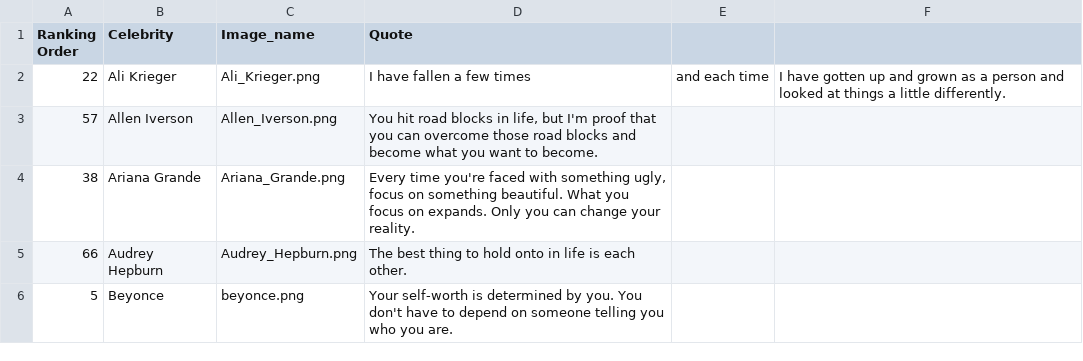
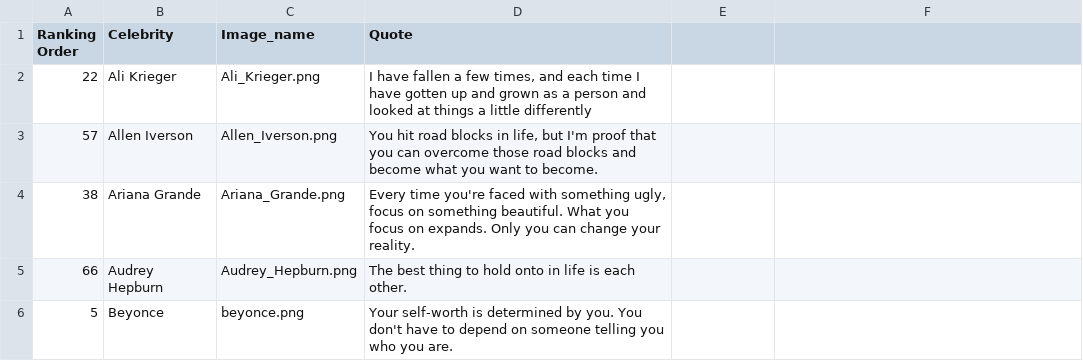
Before and after one commit to StatisticalReinforcementLearningLab/SARAv2, a CSV file: copy_these_files/adapts_scripts/adapts_flask/inspirationalquotes_final_adapts.csv, drawn as a sheet; only a part is shown; the diff names each change by its address in the sheet, - before the commit and + after, or states it on an @@ line.

Commit message:
List of changes: 1. Fixed the inspirational quotes. 2. More meaning tags for generateStudyMonitoring.py 3. Removed monotonically increasing number of notifications 4. Added better dollar description. 6. Removed "info icon" and put the description in the "info page" 7. Changed "The clown fish" to "Clown Fish"

```diff
--- a/copy_these_files/adapts_scripts/adapts_flask/inspirationalquotes_final_adapts.csv
+++ b/copy_these_files/adapts_scripts/adapts_flask/inspirationalquotes_final_adapts.csv
-D2 (Quote): …a few times
+D2 (Quote): …a few times, and each time I have gotten up and grown as a person and looked at things a little differently
-E2: and each time
+E2: (empty)
-F2: I have gotten up and grown as a person and looked at things a little differently.
+F2: (empty)
```
Also changed, not shown: 20 other files.
